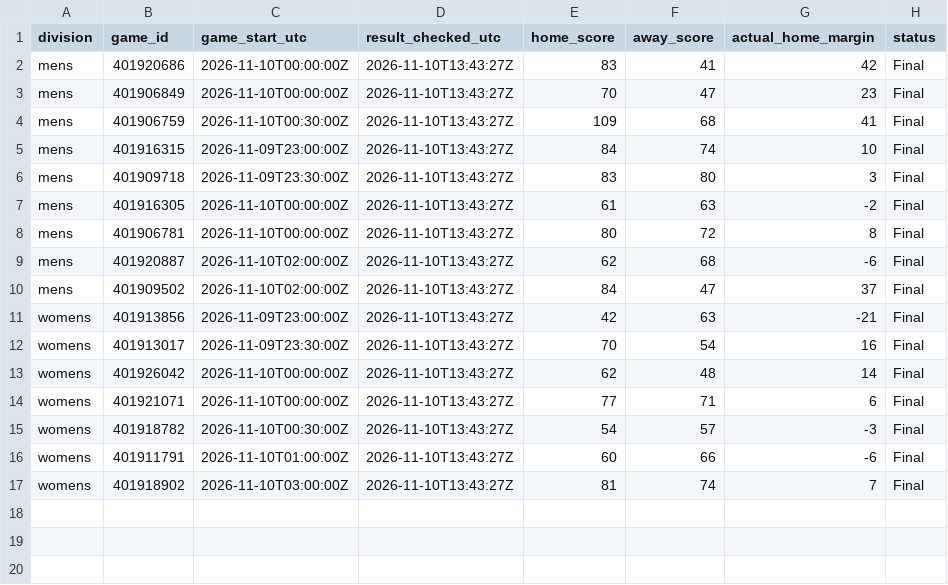
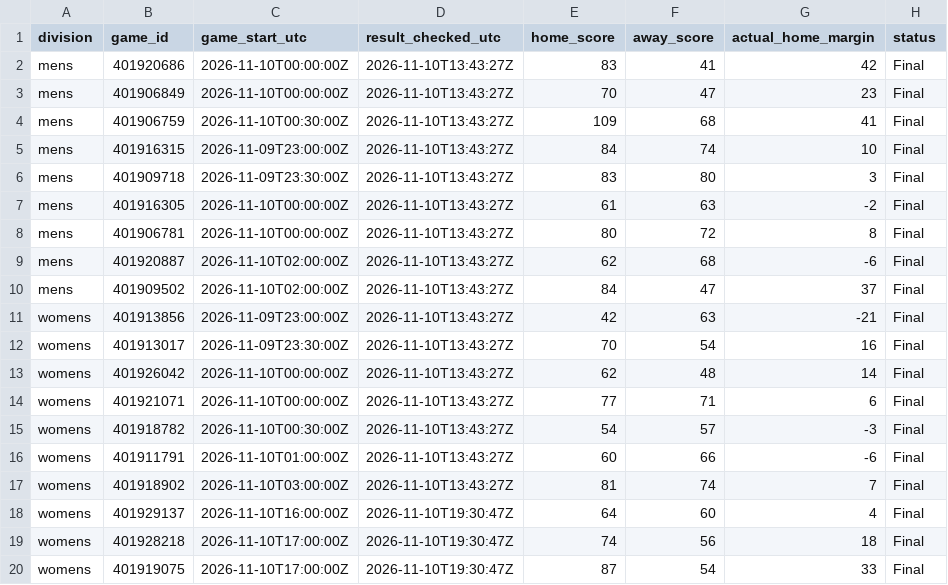
Before and after one commit to hcaver16-arch/college-basketball-ratings, a CSV file: data/preseason_research_v235/results.csv, drawn as a sheet; the diff names each change by its address in the sheet, - before the commit and + after, or states it on an @@ line.

```diff
--- a/data/preseason_research_v235/results.csv
+++ b/data/preseason_research_v235/results.csv
+row 18: womens | 401929137 | 2026-11-10T16:00:00Z | 2026-11-10T19:30:47Z | 64 | 60 | 4 | Final
+row 19: womens | 401928218 | 2026-11-10T17:00:00Z | 2026-11-10T19:30:47Z | 74 | 56 | 18 | Final
+row 20: womens | 401919075 | 2026-11-10T17:00:00Z | 2026-11-10T19:30:47Z | 87 | 54 | 33 | Final
```
Also changed, not shown: data/preseason_research_v235/graded_pairs.csv, 1 other file.
